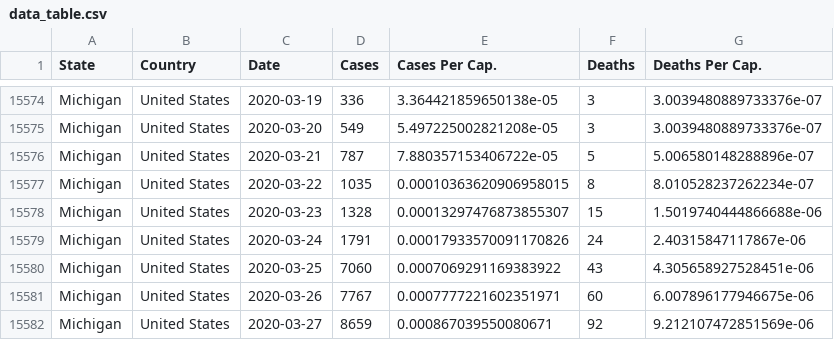
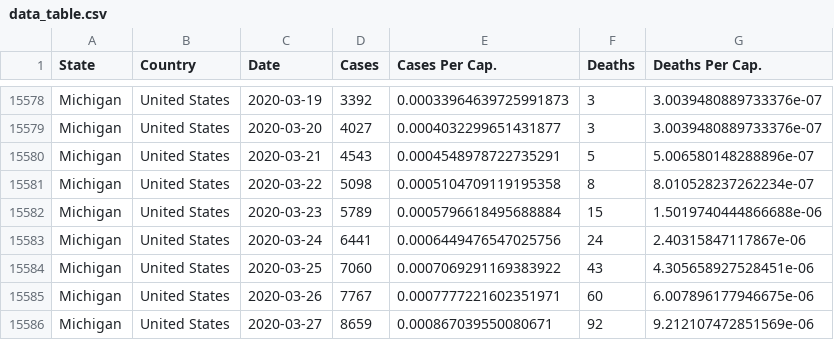
Before and after one commit to rben01/covid19, a CSV file: data/data_table.csv, drawn as a sheet; only a part is shown, gaps mark what is left out; addresses are those after the commit; the diff covers the shown part only; the diff names each change by its address in the sheet, - before the commit and + after, or states it on an @@ line.

```diff
--- a/data/data_table.csv
+++ b/data/data_table.csv
-D15578 (Cases): 336
+D15578 (Cases): 3392
-E15578 (Cases Per Cap.): 3.364421859650138e-05
+E15578 (Cases Per Cap.): 0.00033964639725991873
-D15579 (Cases): 549
+D15579 (Cases): 4027
-E15579 (Cases Per Cap.): 5.497225002821208e-05
+E15579 (Cases Per Cap.): 0.0004032299651431877
-D15580 (Cases): 787
+D15580 (Cases): 4543
-E15580 (Cases Per Cap.): 7.880357153406722e-05
+E15580 (Cases Per Cap.): 0.0004548978722735291
-D15581 (Cases): 1035
+D15581 (Cases): 5098
-E15581 (Cases Per Cap.): 0.00010363620906958015
+E15581 (Cases Per Cap.): 0.0005104709119195358
-D15582 (Cases): 1328
+D15582 (Cases): 5789
-E15582 (Cases Per Cap.): 0.00013297476873855307
+E15582 (Cases Per Cap.): 0.0005796618495688884
-D15583 (Cases): 1791
+D15583 (Cases): 6441
-E15583 (Cases Per Cap.): 0.00017933570091170826
+E15583 (Cases Per Cap.): 0.0006449476547025756
```
Also changed, not shown: 4 added rows and 28 edited cells elsewhere in this file, 5 other files.
